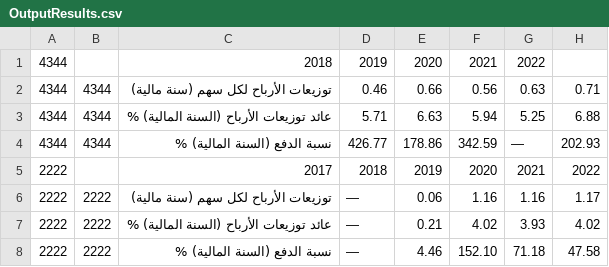
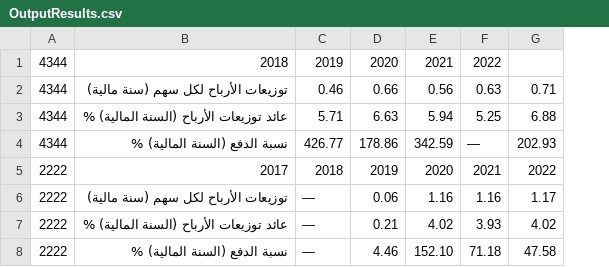
Before and after one commit to SoloSaudiDeveloper/shares, a CSV file: OutputResults.csv, drawn as a sheet; the diff names each change by its address in the sheet, - before the commit and + after, or states it on an @@ line.

Commit message:
Update output CSV file and percentage

```diff
--- a/OutputResults.csv
+++ b/OutputResults.csv
-column B, rows 2-8: 4344 | 4344 | 4344 |  | 2222 | 2222 | 2222
```
